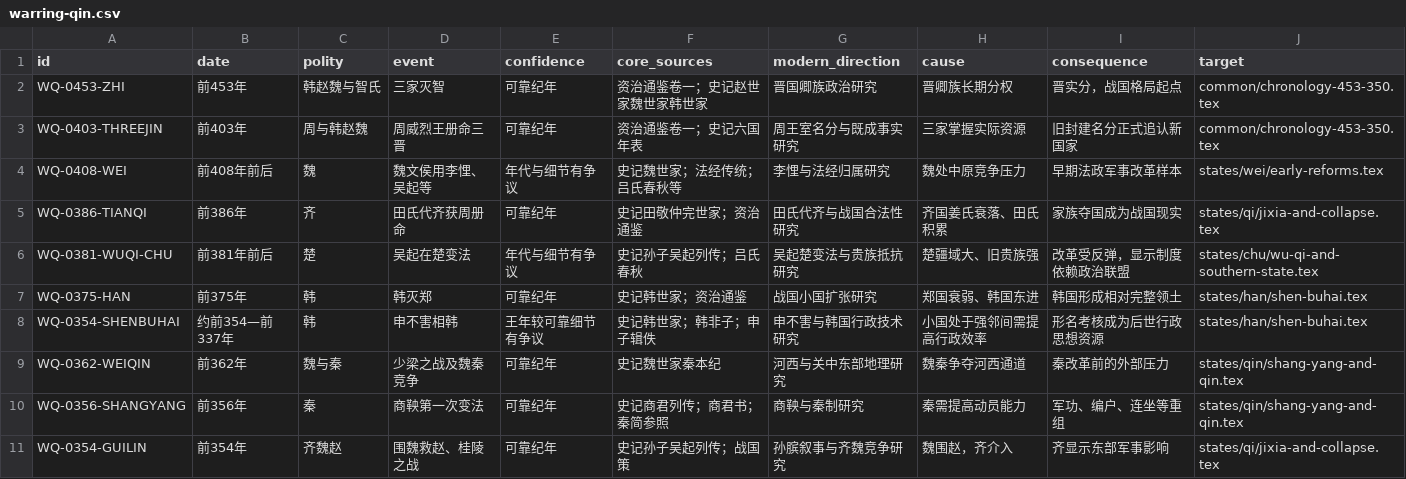
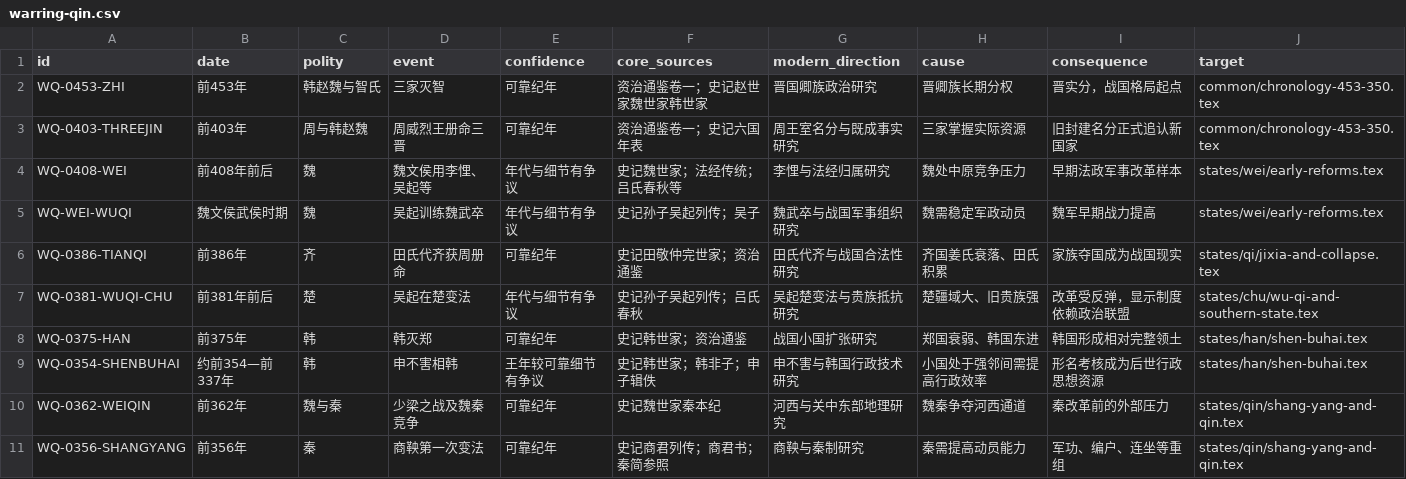
Before and after one commit to szylover/knowledge-library, a CSV file: china-chronicle-book/data/event-ledger/warring-qin.csv, drawn as a sheet; only a part is shown; the shorter side is filled out with more unchanged rows.

```diff
--- a/china-chronicle-book/data/event-ledger/warring-qin.csv
+++ b/china-chronicle-book/data/event-ledger/warring-qin.csv
@@ -4,2 +4,3 @@ WQ-0403-THREEJIN,"前403年",周与韩赵魏,"周威烈王册命三晋",可靠
 WQ-0408-WEI,"前408年前后",魏,"魏文侯用李悝、吴起等",年代与细节有争议,"史记魏世家；法经传统；吕氏春秋等","李悝与法经归属研究","魏处中原竞争压力","早期法政军事改革样本","states/wei/early-reforms.tex"
+WQ-WEI-WUQI,"魏文侯武侯时期",魏,"吴起训练魏武卒",年代与细节有争议,"史记孙子吴起列传；吴子","魏武卒与战国军事组织研究","魏需稳定军政动员","魏军早期战力提高","states/wei/early-reforms.tex"
 WQ-0386-TIANQI,"前386年",齐,"田氏代齐获周册命",可靠纪年,"史记田敬仲完世家；资治通鉴","田氏代齐与战国合法性研究","齐国姜氏衰落、田氏积累","家族夺国成为战国现实","states/qi/jixia-and-collapse.tex"
```
Also changed, not shown: 2 other files.
